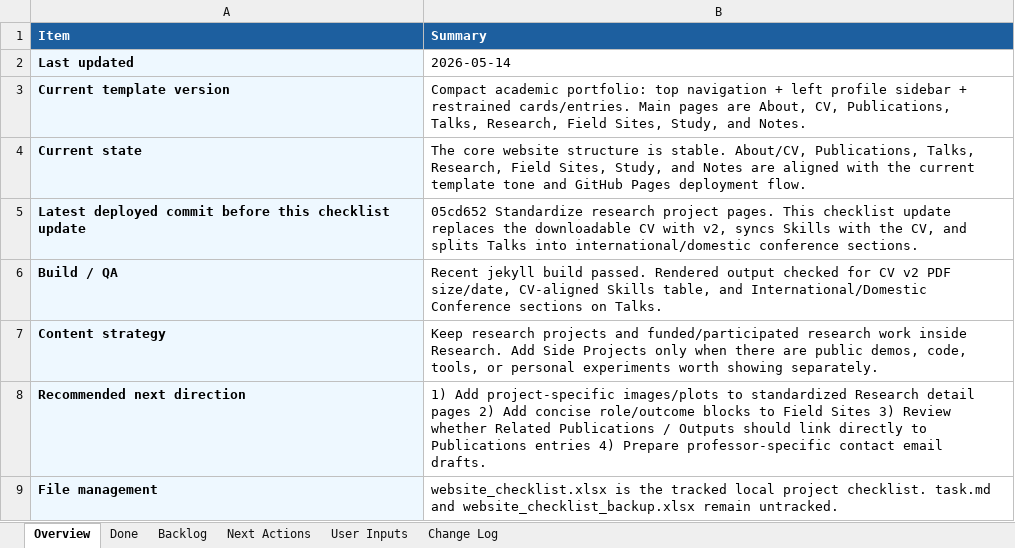
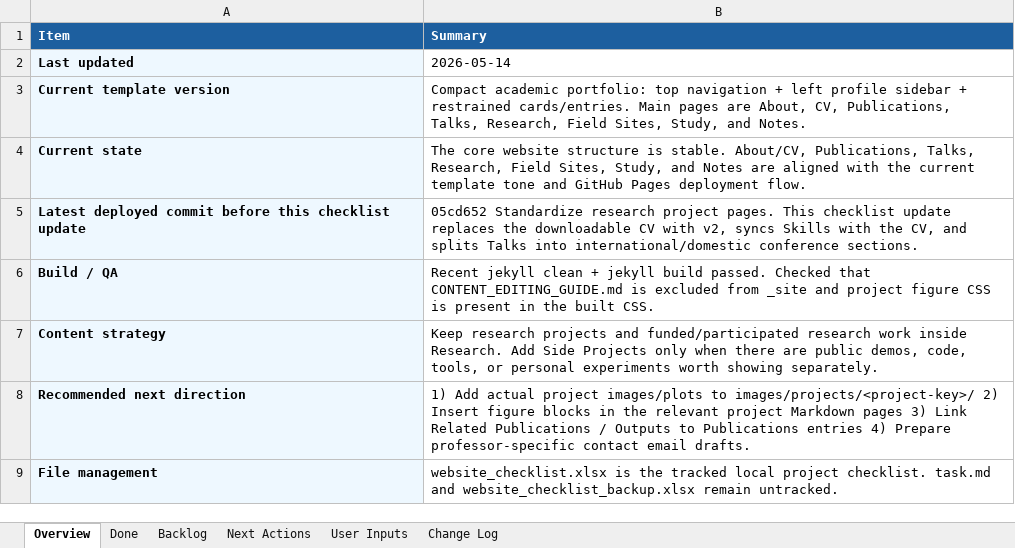
Before and after one commit to pjy5451/pjy5451.github.io, an Excel workbook: website_checklist.xlsx, sheet Overview, drawn as a sheet; values as stored, in another font and other column widths than the file's, no borders; the diff names each change by its address in the sheet, - before the commit and + after, or states it on an @@ line.

Commit message:
Add project figure editing guide

```diff
--- a/website_checklist.xlsx (sheet Overview)
+++ b/website_checklist.xlsx (sheet Overview)
-B6 (Summary): Recent jekyll build passed. Rendered output checked for CV v2 PDF size/date, CV-aligned Skills table, and International/Domestic Conference sections on Talks.
+B6 (Summary): Recent jekyll clean + jekyll build passed. Checked that CONTENT_EDITING_GUIDE.md is excluded from _site and project figure CSS is present in the built CSS.
-B8 (Summary): 1) Add project-specific images/plots to standardized Research detail pages 2) Add concise role/outcome blocks to Field Sites 3) Review whether Related Publications / Outputs should link directly to Publications…
+B8 (Summary): 1) Add actual project images/plots to images/projects/<project-key>/ 2) Insert figure blocks in the relevant project Markdown pages 3) Link Related Publications / Outputs to Publications…
```
Also changed, not shown: sheet Done, sheet Change Log, 14 other files.
